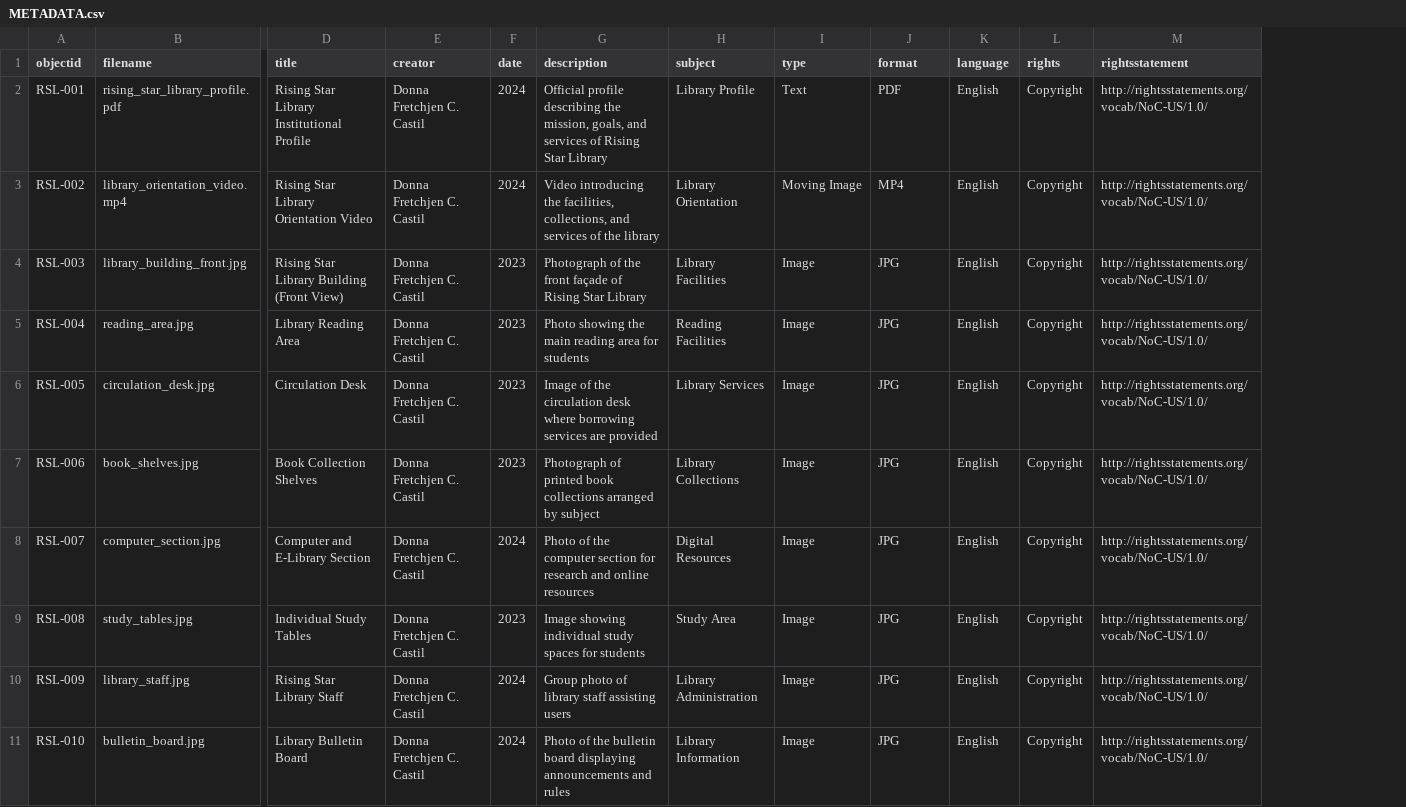
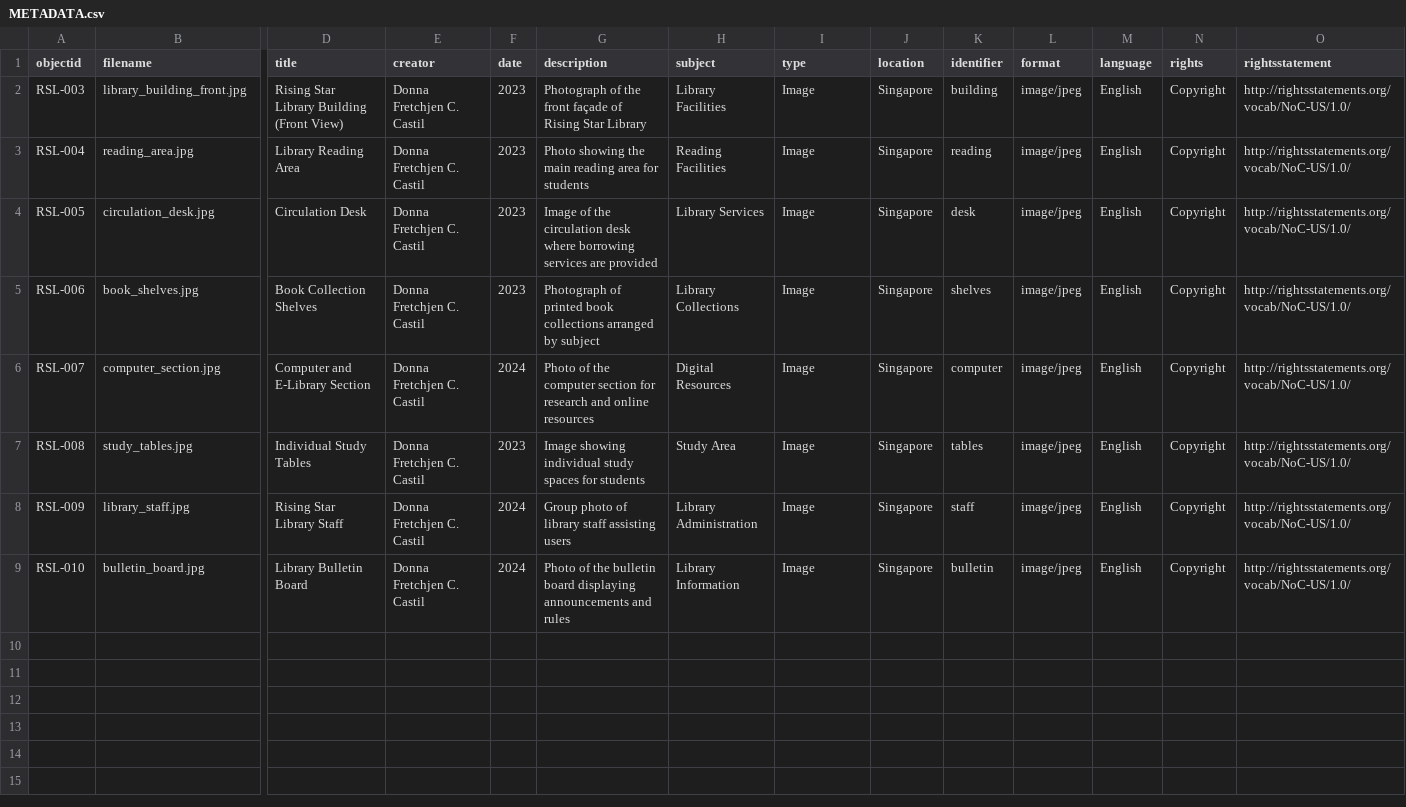
Before and after one commit to donnafretchjencorveracastil-wq/Rising-Star-Library, a CSV file: _data/METADATA.csv, drawn as a sheet; only a part is shown, gaps mark what is left out; removed rows and columns are numbered as before the commit, all else as after; rows hold the shown columns only; the diff names each change by its address in the sheet, - before the commit and + after, or states it on an @@ line.

Commit message:
uploaded my metadata

```diff
--- a/_data/METADATA.csv
+++ b/_data/METADATA.csv
+column J (location), rows 2-9: all Singapore
+column K (identifier), rows 2-9: building | reading | desk | shelves | computer | tables | staff | bulletin
-row 2: RSL-001 | rising_star_library_profile.pdf | Rising Star Library Institutional Profile | Donna Fretchjen C. Castil | 2024 | Official profile describing the mission, goals, and services of Rising Star Library | Library Profile | Text | PDF | English | Copyright | http://rightsstatements.org/vocab/NoC-US/1.0/
-row 3: RSL-002 | library_orientation_video.mp4 | Rising Star Library Orientation Video | Donna Fretchjen C. Castil | 2024 | Video introducing the facilities, collections, and services of the library | Library Orientation | Moving Image | MP4 | English | Copyright | http://rightsstatements.org/vocab/NoC-US/1.0/
-L2:L9 (format): JPG
+L2:L9 (format): image/jpeg
```
